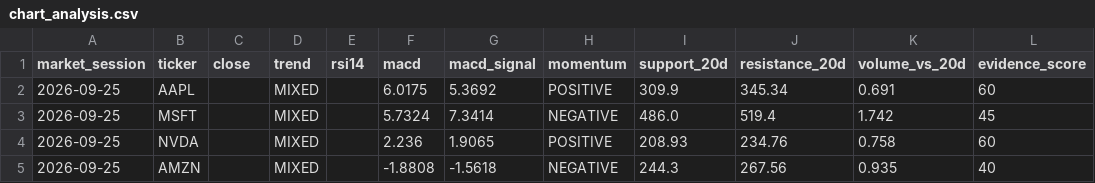
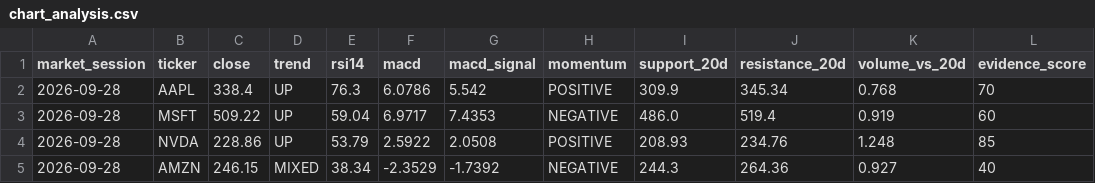
Before and after one commit to iikaitlynii/trading-bot, a CSV file: paper/chart_analysis.csv, drawn as a sheet.

```diff
--- a/paper/chart_analysis.csv
+++ b/paper/chart_analysis.csv
@@ -1,5 +1,5 @@
 market_session,ticker,close,trend,rsi14,macd,macd_signal,momentum,support_20d,resistance_20d,volume_vs_20d,evidence_score
-2026-09-25,AAPL,,MIXED,,6.0175,5.3692,POSITIVE,309.9,345.34,0.691,60
-2026-09-25,MSFT,,MIXED,,5.7324,7.3414,NEGATIVE,486.0,519.4,1.742,45
-2026-09-25,NVDA,,MIXED,,2.236,1.9065,POSITIVE,208.93,234.76,0.758,60
-2026-09-25,AMZN,,MIXED,,-1.8808,-1.5618,NEGATIVE,244.3,267.56,0.935,40
+2026-09-28,AAPL,338.4,UP,76.3,6.0786,5.542,POSITIVE,309.9,345.34,0.768,70
+2026-09-28,MSFT,509.22,UP,59.04,6.9717,7.4353,NEGATIVE,486.0,519.4,0.919,60
+2026-09-28,NVDA,228.86,UP,53.79,2.5922,2.0508,POSITIVE,208.93,234.76,1.248,85
+2026-09-28,AMZN,246.15,MIXED,38.34,-2.3529,-1.7392,NEGATIVE,244.3,264.36,0.927,40
```
Also changed, not shown: paper/chart_analysis_history.csv, paper/latest_signals.csv, 8 other files.
